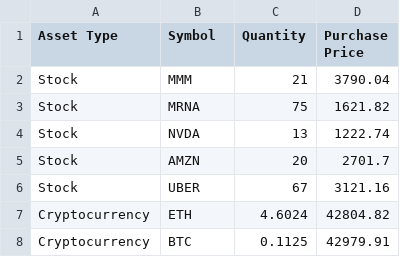
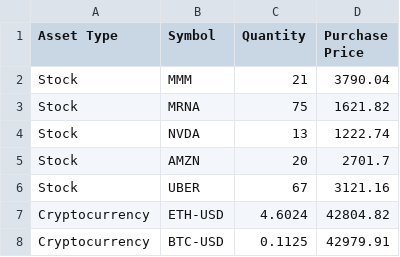
Before and after one commit to bnelsonemail/Invest-Shield-Pro, a CSV file: investment_portfolio.csv, drawn as a sheet.

Commit message:
changed name from main.py to portfolio.py, refactored code to use a class instance and to evaluate the performance of the portfolio

```diff
--- a/investment_portfolio.csv
+++ b/investment_portfolio.csv
@@ -6,3 +6,3 @@ Stock,AMZN,20,2701.7
 Stock,UBER,67,3121.16
-Cryptocurrency,ETH,4.6024,42804.82
-Cryptocurrency,BTC,0.1125,42979.91
+Cryptocurrency,ETH-USD,4.6024,42804.82
+Cryptocurrency,BTC-USD,0.1125,42979.91
```
Also changed, not shown: 2 other files.
